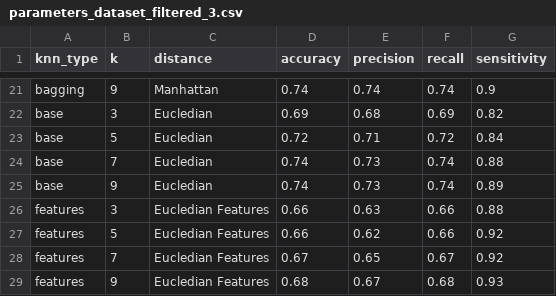
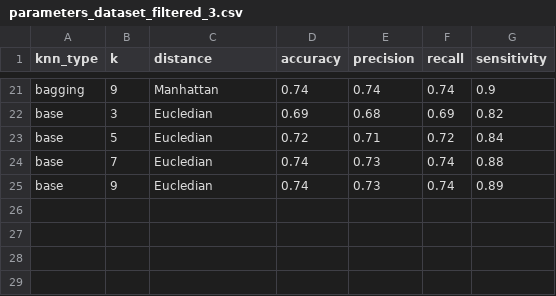
Before and after one commit to Alejandro-131004/supervised_learning, a CSV file: parameters_dataset_filtered_3.csv, drawn as a sheet; only a part is shown, gaps mark what is left out.

```diff
--- a/parameters_dataset_filtered_3.csv
+++ b/parameters_dataset_filtered_3.csv
@@ -25,5 +25 @@ base,7,Eucledian,0.74,0.73,0.74,0.88
 base,9,Eucledian,0.74,0.73,0.74,0.89
-features,3,Eucledian Features,0.66,0.63,0.66,0.88
-features,5,Eucledian Features,0.66,0.62,0.66,0.92
-features,7,Eucledian Features,0.67,0.65,0.67,0.92
-features,9,Eucledian Features,0.68,0.67,0.68,0.93
```
Also changed, not shown: parameters_dataset_filtered_1.csv, parameters_dataset_filtered_10.csv, 9 other files.
